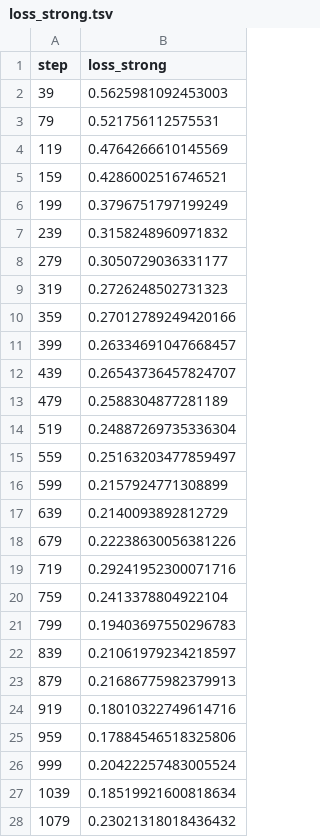
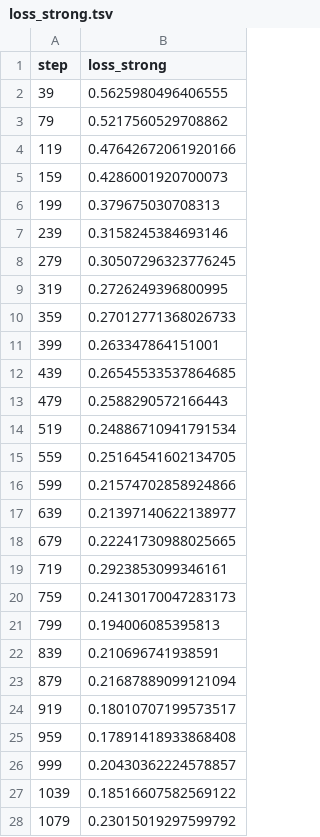
Before and after one commit to ArturMakowski/Sound_event_detection_system, a TSV file: dvclive/plots/metrics/train/loss_strong.tsv, drawn as a sheet; only a part is shown; the diff covers the shown part only.

```diff
--- a/dvclive/plots/metrics/train/loss_strong.tsv
+++ b/dvclive/plots/metrics/train/loss_strong.tsv
@@ -1,28 +1,28 @@
 step	loss_strong
-39	0.5625981092453003
-79	0.521756112575531
-119	0.4764266610145569
-159	0.4286002516746521
-199	0.3796751797199249
-239	0.3158248960971832
-279	0.3050729036331177
-319	0.2726248502731323
-359	0.27012789249420166
-399	0.26334691047668457
-439	0.26543736457824707
-479	0.2588304877281189
-519	0.24887269735336304
-559	0.25163203477859497
-599	0.2157924771308899
-639	0.2140093892812729
-679	0.22238630056381226
-719	0.29241952300071716
-759	0.2413378804922104
-799	0.19403697550296783
-839	0.21061979234218597
-879	0.21686775982379913
-919	0.18010322749614716
-959	0.17884546518325806
-999	0.20422257483005524
-1039	0.18519921600818634
-1079	0.23021318018436432
+39	0.5625980496406555
+79	0.5217560529708862
+119	0.47642672061920166
+159	0.4286001920700073
+199	0.379675030708313
+239	0.3158245384693146
+279	0.30507296323776245
+319	0.2726249396800995
+359	0.27012771368026733
+399	0.263347864151001
+439	0.26545533537864685
+479	0.2588290572166443
+519	0.24886710941791534
+559	0.25164541602134705
+599	0.21574702858924866
+639	0.21397140622138977
+679	0.22241730988025665
+719	0.2923853099346161
+759	0.24130170047283173
+799	0.194006085395813
+839	0.210696741938591
+879	0.21687889099121094
+919	0.18010707199573517
+959	0.17891418933868408
+999	0.20430362224578857
+1039	0.18516607582569122
+1079	0.23015019297599792
```
Also changed, not shown: 120 edited cells elsewhere in this file, dvclive/plots/metrics/train/loss_weak.tsv, dvclive/plots/metrics/train/total_loss.tsv, 32 other files.
